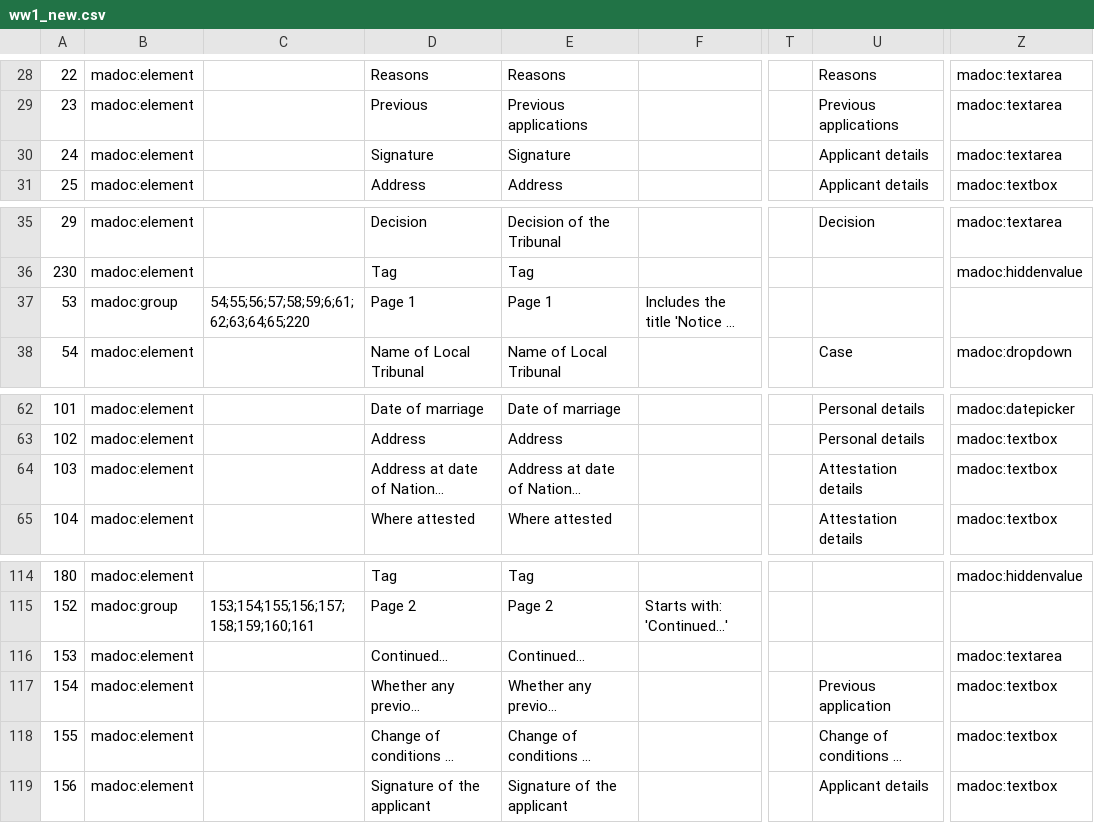
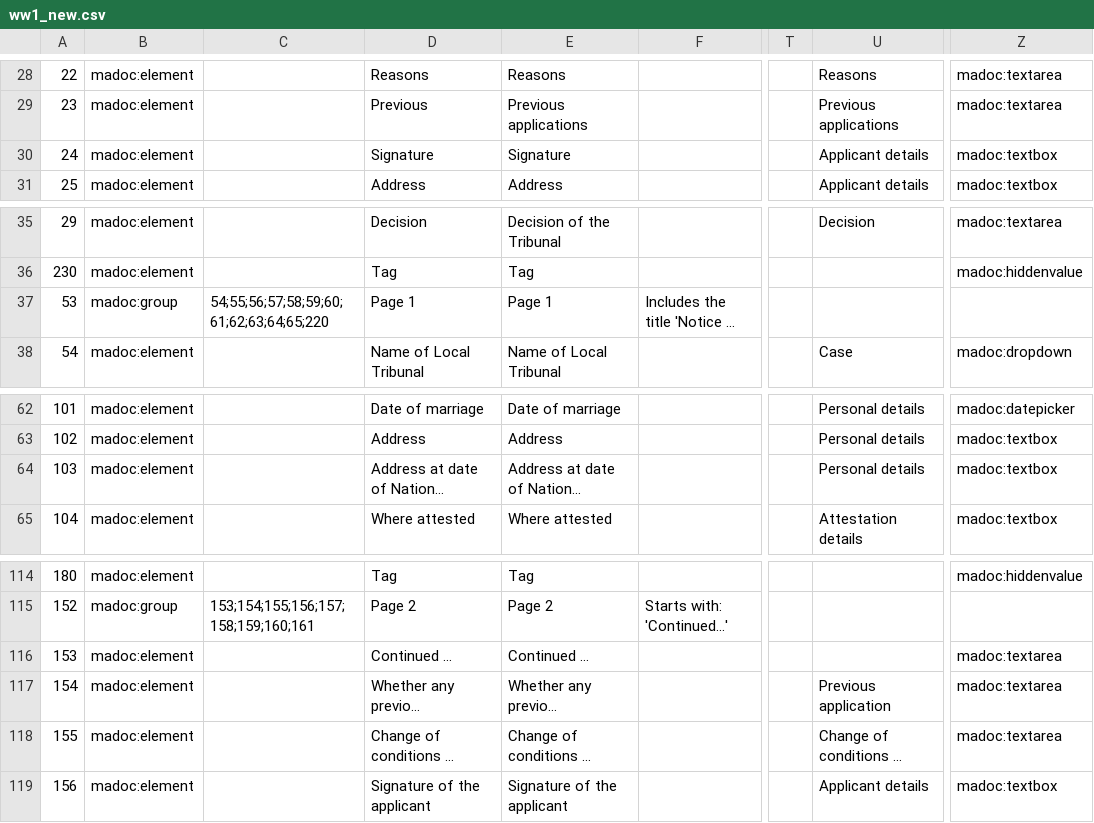
Before and after one commit to digirati-co-uk/python-capture-model-tools, a CSV file: ww1_new.csv, drawn as a sheet; only a part is shown, gaps mark what is left out; long unchanged cells end in …; the diff names each change by its address in the sheet, - before the commit and + after, or states it on an @@ line.

```diff
--- a/ww1_new.csv
+++ b/ww1_new.csv
-Z30: madoc:textarea
+Z30: madoc:textbox
-C37: 54;55;56;57;58;59;6;61;62;63;64;65;220
+C37: 54;55;56;57;58;59;60;61;62;63;64;65;220
-U64: Attestation details
+U64: Personal details
-D116: Continued…
+D116: Continued …
-E116: Continued…
+E116: Continued …
-Z117:Z118: madoc:textbox
+Z117:Z118: madoc:textarea
```
Also changed, not shown: 1 other file.
